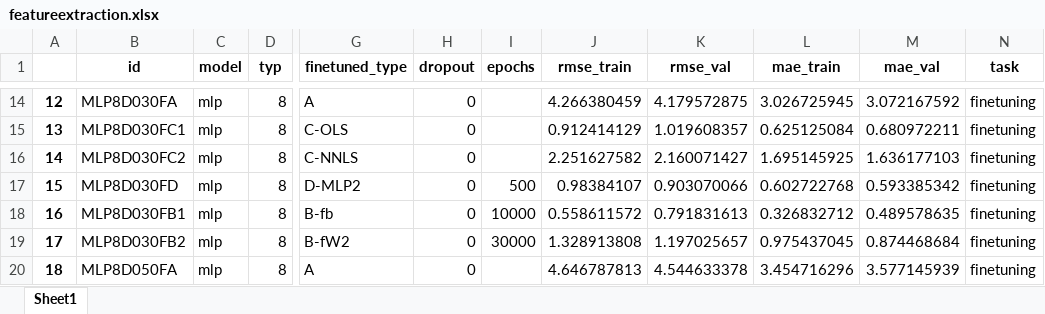
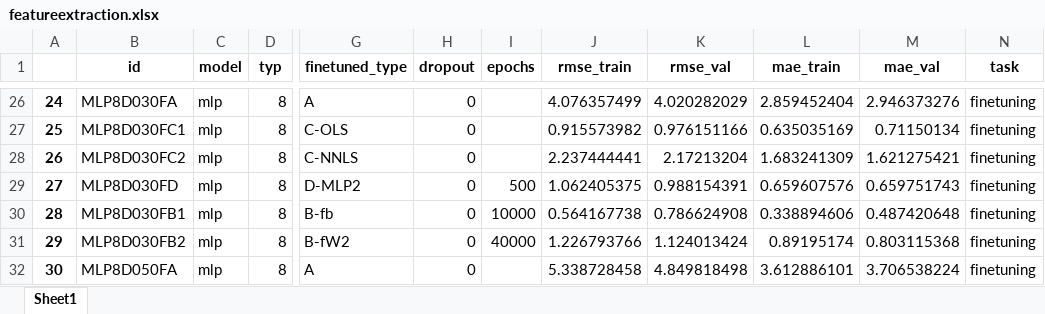
Before and after one commit to MWesselkamp/DomAdapt, an Excel workbook: results/featureextraction.xlsx, sheet Sheet1, drawn as a sheet; only a part is shown, gaps mark what is left out; values as stored, in another font and other column widths than the file's, no borders; addresses are those after the commit; the diff covers the shown part only; the diff names each change by its address in the sheet, - before the commit and + after, or states it on an @@ line.

```diff
--- a/results/featureextraction.xlsx (sheet Sheet1)
+++ b/results/featureextraction.xlsx (sheet Sheet1)
@@ column A renumbered between rows 26 and 37 @@
-J26 (rmse_train): 4.266380459
+J26 (rmse_train): 4.076357499
-K26 (rmse_val): 4.179572875
+K26 (rmse_val): 4.020282029
-L26 (mae_train): 3.026725945
+L26 (mae_train): 2.859452404
-M26 (mae_val): 3.072167592
+M26 (mae_val): 2.946373276
-J27 (rmse_train): 0.912414129
+J27 (rmse_train): 0.915573982
-K27 (rmse_val): 1.019608357
+K27 (rmse_val): 0.976151166
-L27 (mae_train): 0.625125084
+L27 (mae_train): 0.635035169
-M27 (mae_val): 0.680972211
+M27 (mae_val): 0.71150134
-J28 (rmse_train): 2.251627582
+J28 (rmse_train): 2.237444441
-K28 (rmse_val): 2.160071427
+K28 (rmse_val): 2.17213204
-L28 (mae_train): 1.695145925
+L28 (mae_train): 1.683241309
-M28 (mae_val): 1.636177103
+M28 (mae_val): 1.621275421
-J29 (rmse_train): 0.98384107
+J29 (rmse_train): 1.062405375
-K29 (rmse_val): 0.903070066
+K29 (rmse_val): 0.988154391
-L29 (mae_train): 0.602722768
+L29 (mae_train): 0.659607576
-M29 (mae_val): 0.593385342
+M29 (mae_val): 0.659751743
-J30 (rmse_train): 0.558611572
+J30 (rmse_train): 0.564167738
-K30 (rmse_val): 0.791831613
+K30 (rmse_val): 0.786624908
-L30 (mae_train): 0.326832712
+L30 (mae_train): 0.338894606
-M30 (mae_val): 0.489578635
+M30 (mae_val): 0.487420648
-I31 (epochs): 30000
+I31 (epochs): 40000
-J31 (rmse_train): 1.328913808
+J31 (rmse_train): 1.226793766
-K31 (rmse_val): 1.197025657
+K31 (rmse_val): 1.124013424
-L31 (mae_train): 0.975437045
+L31 (mae_train): 0.89195174
-M31 (mae_val): 0.874468684
+M31 (mae_val): 0.803115368
-J32 (rmse_train): 4.646787813
+J32 (rmse_train): 5.338728458
-K32 (rmse_val): 4.544633378
+K32 (rmse_val): 4.849818498
-L32 (mae_train): 3.454716296
+L32 (mae_train): 3.612886101
-M32 (mae_val): 3.577145939
+M32 (mae_val): 3.706538224
```
Also changed, not shown: 24 added rows and 71 edited cells elsewhere in this sheet, 28 other files.
